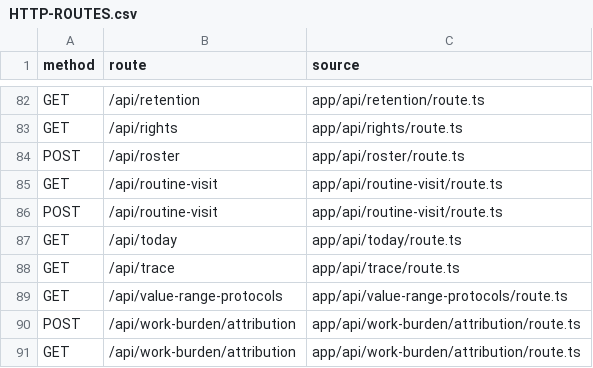
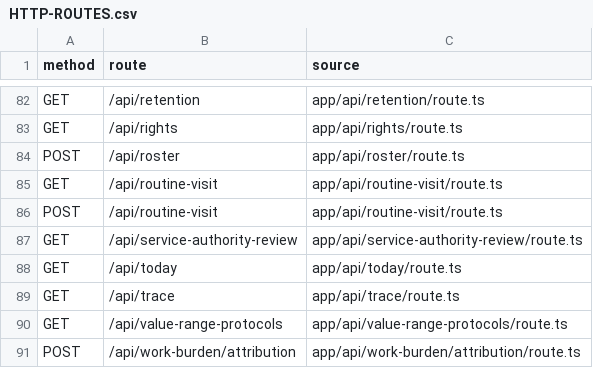
Before and after one commit to nakul175/saha-health, a CSV file: docs/current/HTTP-ROUTES.csv, drawn as a sheet; only a part is shown, gaps mark what is left out; the shorter side is filled out with more unchanged rows; the diff names each change by its address in the sheet, - before the commit and + after, or states it on an @@ line.

```diff
--- a/docs/current/HTTP-ROUTES.csv
+++ b/docs/current/HTTP-ROUTES.csv
+row 87: GET | /api/service-authority-review | app/api/service-authority-review/route.ts
```
Also changed, not shown: docs/current/TEST-CATALOGUE.csv, requirements/assessment.tsv, 47 other files.
